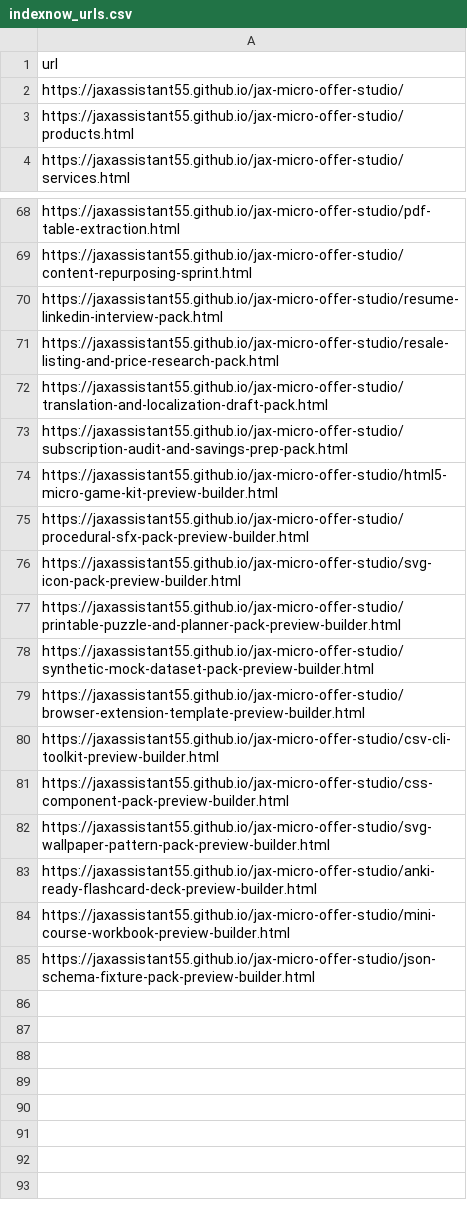
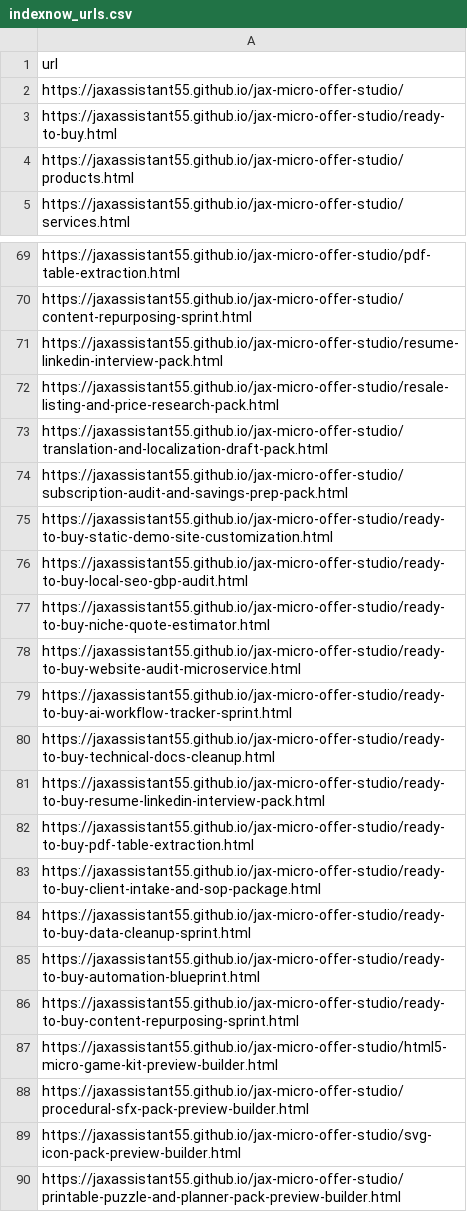
Before and after one commit to jaxassistant55/jax-micro-offer-studio, a CSV file: indexnow_urls.csv, drawn as a sheet; only a part is shown, gaps mark what is left out; the shorter side is filled out with more unchanged rows; the diff names each change by its address in the sheet, - before the commit and + after, or states it on an @@ line.

Commit message:
Publish ready-to-buy service routes

```diff
--- a/indexnow_urls.csv
+++ b/indexnow_urls.csv
+row 3: https://jaxassistant55.github.io/jax-micro-offer-studio/ready-to-buy.html
+row 75: https://jaxassistant55.github.io/jax-micro-offer-studio/ready-to-buy-static-demo-site-customization.html
+row 76: https://jaxassistant55.github.io/jax-micro-offer-studio/ready-to-buy-local-seo-gbp-audit.html
+row 77: https://jaxassistant55.github.io/jax-micro-offer-studio/ready-to-buy-niche-quote-estimator.html
+row 78: https://jaxassistant55.github.io/jax-micro-offer-studio/ready-to-buy-website-audit-microservice.html
+row 79: https://jaxassistant55.github.io/jax-micro-offer-studio/ready-to-buy-ai-workflow-tracker-sprint.html
+row 80: https://jaxassistant55.github.io/jax-micro-offer-studio/ready-to-buy-technical-docs-cleanup.html
+row 81: https://jaxassistant55.github.io/jax-micro-offer-studio/ready-to-buy-resume-linkedin-interview-pack.html
+row 82: https://jaxassistant55.github.io/jax-micro-offer-studio/ready-to-buy-pdf-table-extraction.html
+row 83: https://jaxassistant55.github.io/jax-micro-offer-studio/ready-to-buy-client-intake-and-sop-package.html
+row 84: https://jaxassistant55.github.io/jax-micro-offer-studio/ready-to-buy-data-cleanup-sprint.html
+row 85: https://jaxassistant55.github.io/jax-micro-offer-studio/ready-to-buy-automation-blueprint.html
+row 86: https://jaxassistant55.github.io/jax-micro-offer-studio/ready-to-buy-content-repurposing-sprint.html
```
Also changed, not shown: 27 other files.
